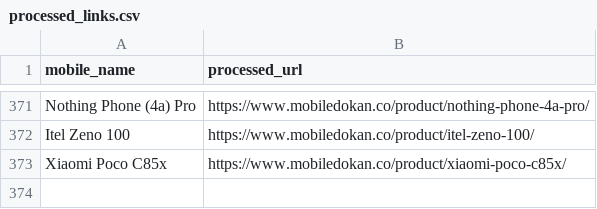
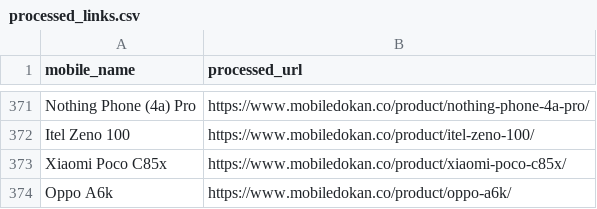
Before and after one commit to fahimpyto/RiyasadAzim-of-Phones, a CSV file: processed_links.csv, drawn as a sheet; only a part is shown, gaps mark what is left out.

```diff
--- a/processed_links.csv
+++ b/processed_links.csv
@@ -373 +373,2 @@ Itel Zeno 100,https://www.mobiledokan.co/product/itel-zeno-100/
 Xiaomi Poco C85x,https://www.mobiledokan.co/product/xiaomi-poco-c85x/
+Oppo A6k,https://www.mobiledokan.co/product/oppo-a6k/
```
Also changed, not shown: 2 other files.
